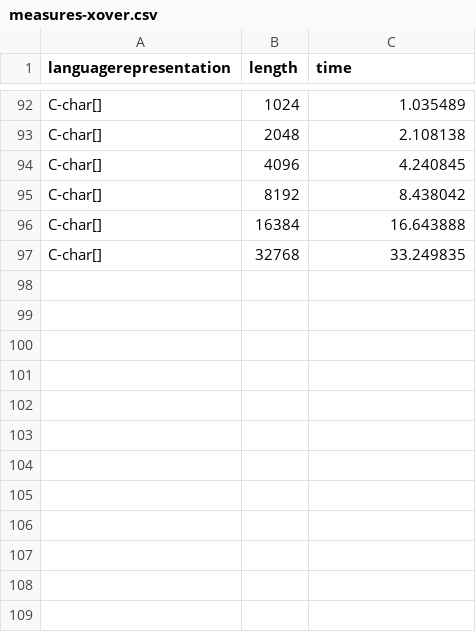
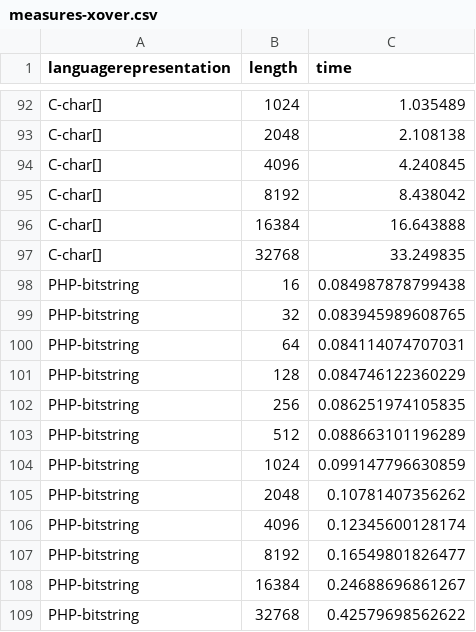
Before and after one commit to JJ/2016-ea-languages-wcci, a CSV file: measures-xover.csv, drawn as a sheet; only a part is shown, gaps mark what is left out.

```diff
--- a/measures-xover.csv
+++ b/measures-xover.csv
@@ -97 +97,13 @@ C-char[], 16384, 16.643888
 C-char[], 32768, 33.249835
+PHP-bitstring, 16, 0.084987878799438
+PHP-bitstring, 32, 0.083945989608765
+PHP-bitstring, 64, 0.084114074707031
+PHP-bitstring, 128, 0.084746122360229
+PHP-bitstring, 256, 0.086251974105835
+PHP-bitstring, 512, 0.088663101196289
+PHP-bitstring, 1024, 0.099147796630859
+PHP-bitstring, 2048, 0.10781407356262
+PHP-bitstring, 4096, 0.12345600128174
+PHP-bitstring, 8192, 0.16549801826477
+PHP-bitstring, 16384, 0.24688696861267
+PHP-bitstring, 32768, 0.42579698562622
```
Also changed, not shown: measures-maxones.csv, 2 other files.
